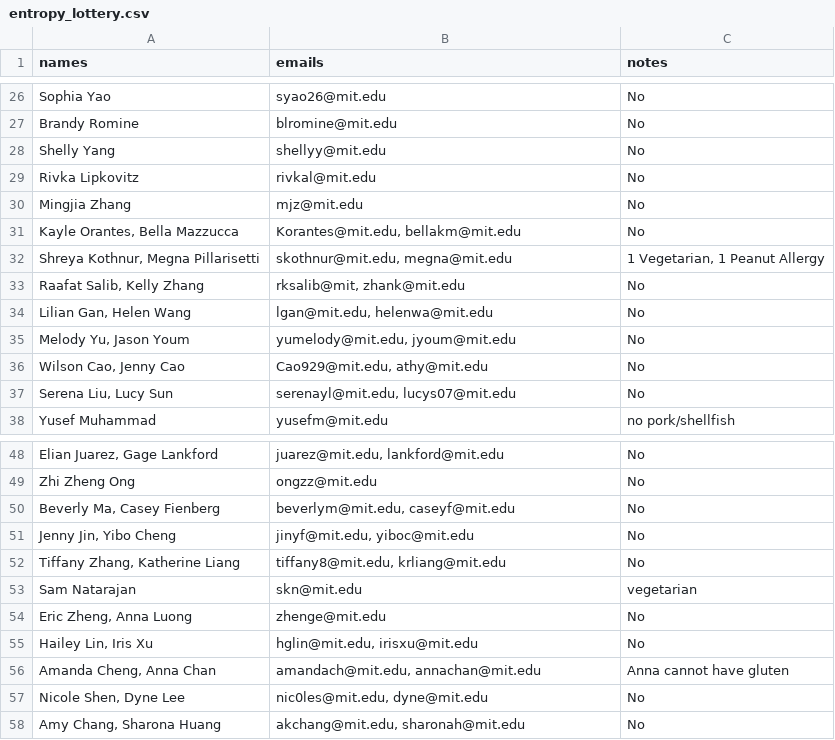
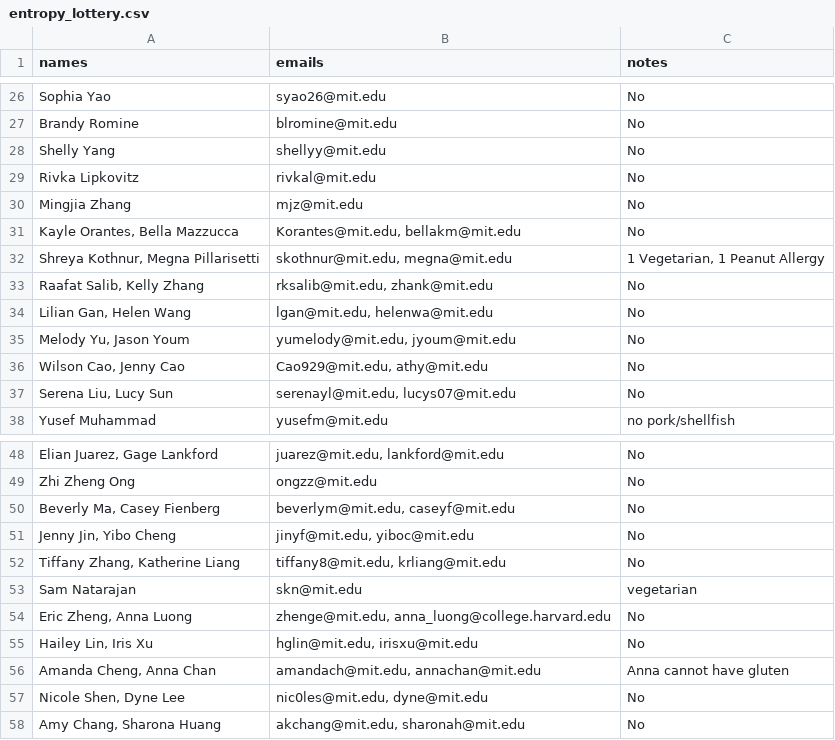
Before and after one commit to gilfordting/mince-lottery, a CSV file: history/lottery/entropy_lottery.csv, drawn as a sheet; only a part is shown, gaps mark what is left out.

```diff
--- a/history/lottery/entropy_lottery.csv
+++ b/history/lottery/entropy_lottery.csv
@@ -32,3 +32,3 @@ Mingjia Zhang,mjz@mit.edu,No
 "Shreya Kothnur, Megna Pillarisetti","skothnur@mit.edu, megna@mit.edu","1 Vegetarian, 1 Peanut Allergy"
-"Raafat Salib, Kelly Zhang","rksalib@mit, zhank@mit.edu",No
+"Raafat Salib, Kelly Zhang","rksalib@mit.edu, zhank@mit.edu",No
 "Lilian Gan, Helen Wang","lgan@mit.edu, helenwa@mit.edu",No
@@ -53,3 +53,3 @@ Zhi Zheng Ong,ongzz@mit.edu,No
 Sam Natarajan,skn@mit.edu,vegetarian
-"Eric Zheng, Anna Luong",zhenge@mit.edu,No
+"Eric Zheng, Anna Luong","zhenge@mit.edu, anna_luong@college.harvard.edu",No
 "Hailey Lin, Iris Xu","hglin@mit.edu, irisxu@mit.edu",No
```
Also changed, not shown: history/lottery/earth_lottery.csv, history/lottery/ghibli_lottery.csv, 5 other files.
